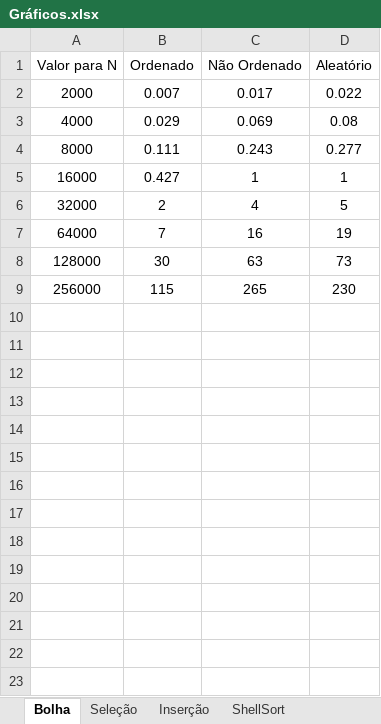
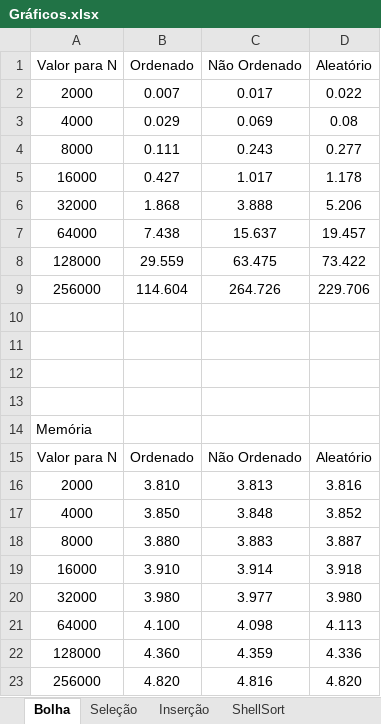
Before and after one commit to phtsouza/AnaliseDeAgoritmosOrdenacao, an Excel workbook: Gráficos.xlsx, sheet Bolha, drawn as a sheet; values as stored, in another font and other column widths than the file's, no borders; charts and pictures and table styles not drawn; addresses are those after the commit; the diff names each change by its address in the sheet, - before the commit and + after, or states it on an @@ line.

```diff
--- a/Gráficos.xlsx (sheet Bolha)
+++ b/Gráficos.xlsx (sheet Bolha)
-C5 (Não Ordenado): 1
+C5 (Não Ordenado): 1.017
-D5 (Aleatório): 1
+D5 (Aleatório): 1.178
+row 6: 32000 | 1.868 | 3.888 | 5.206
+row 7: 64000 | 7.438 | 15.637 | 19.457
+row 8: 128000 | 29.559 | 63.475 | 73.422
+row 9: 256000 | 114.604 | 264.726 | 229.706
-row 10: 32000 | 2 | 4 | 5
+row 10: (empty)
-row 11: 64000 | 7 | 16 | 19
+row 11: (empty)
-row 12: 128000 | 30 | 63 | 73
+row 12: (empty)
-row 13: 256000 | 115 | 265 | 230
+row 13: (empty)
+row 14: Memória
+row 15: Valor para N | Ordenado | Não Ordenado | Aleatório
+row 16: 2000 | 3.810 | 3.813 | 3.816
+row 17: 4000 | 3.850 | 3.848 | 3.852
+row 18: 8000 | 3.880 | 3.883 | 3.887
+row 19: 16000 | 3.910 | 3.914 | 3.918
+row 20: 32000 | 3.980 | 3.977 | 3.980
+row 21: 64000 | 4.100 | 4.098 | 4.113
+row 22: 128000 | 4.360 | 4.359 | 4.336
+row 23: 256000 | 4.820 | 4.816 | 4.820
```
Also changed, not shown: sheet MergeSort, sheet QuickSort, sheet ShellSort, sheet Inserção, sheet Seleção, other sheet tabs, charts or pictures, 3 other files.
